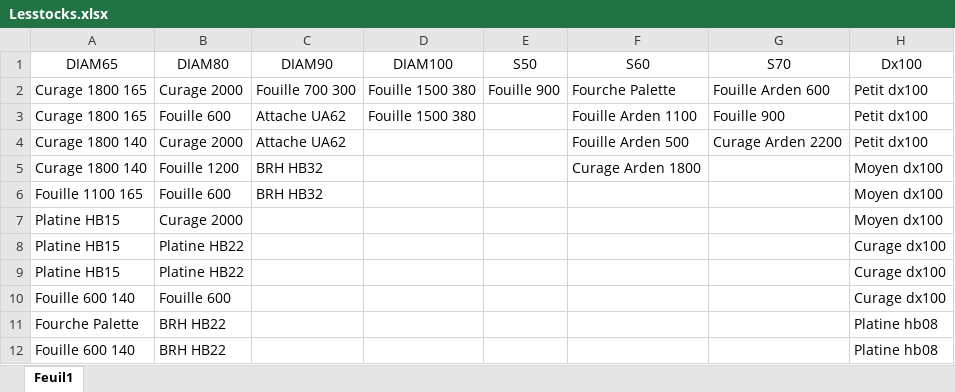
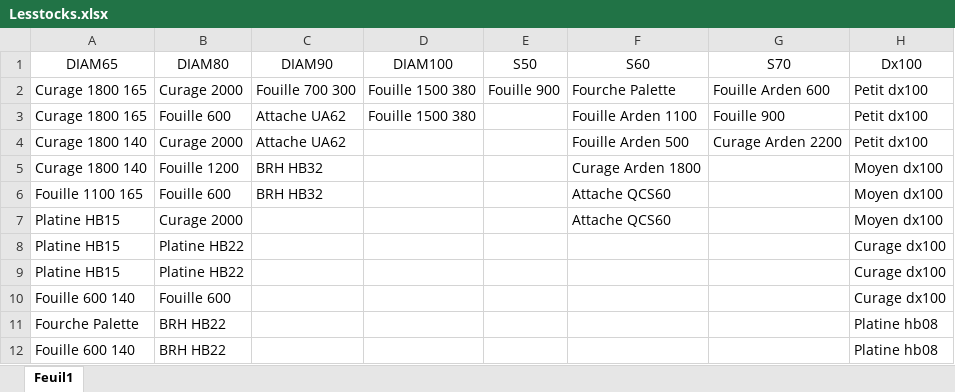
Before and after one commit to CDOGss/configurateur-pelles, an Excel workbook: Lesstocks.xlsx, sheet Feuil1, drawn as a sheet; only a part is shown; values as stored, in another font and other column widths than the file's, no borders; the diff names each change by its address in the sheet, - before the commit and + after, or states it on an @@ line.

```diff
--- a/Lesstocks.xlsx (sheet Feuil1)
+++ b/Lesstocks.xlsx (sheet Feuil1)
-F6:F7 (S60): (empty)
+F6:F7 (S60): Attache QCS60
```
Also changed, not shown: 1 other file.
